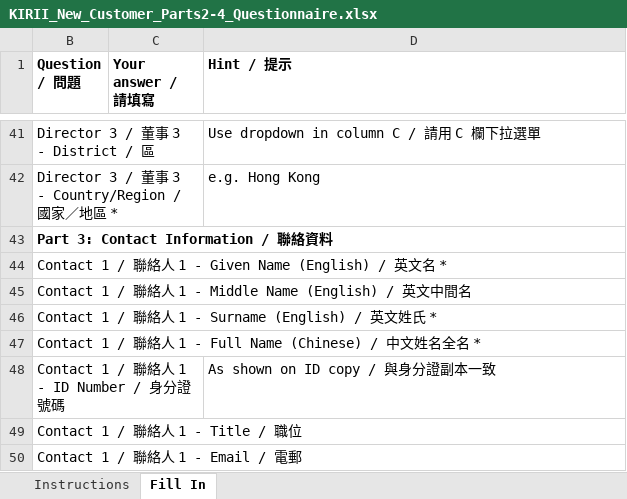
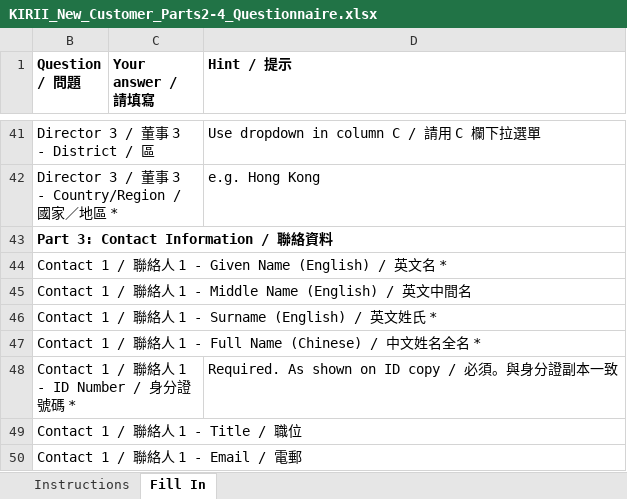
Before and after one commit to cantoneseslang/kirii-portfolio-1, an Excel workbook: public/templates/KIRII_New_Customer_Parts2-4_Questionnaire.xlsx, sheet Fill In, drawn as a sheet; only a part is shown, gaps mark what is left out; values as stored, in another font and other column widths than the file's, no borders; conditional formats not drawn; the diff names each change by its address in the sheet, - before the commit and + after, or states it on an @@ line.

```diff
--- a/public/templates/KIRII_New_Customer_Parts2-4_Questionnaire.xlsx (sheet Fill In)
+++ b/public/templates/KIRII_New_Customer_Parts2-4_Questionnaire.xlsx (sheet Fill In)
-B48 (Question / 問題): Contact 1 / 聯絡人 1 - ID Number / 身分證號碼
+B48 (Question / 問題): Contact 1 / 聯絡人 1 - ID Number / 身分證號碼 *
-D48 (Hint / 提示): As shown on ID copy / 與身分證副本一致
+D48 (Hint / 提示): Required. As shown on ID copy / 必須。與身分證副本一致
```
Also changed, not shown: public/templates/KIRII_New_Customer_Parts2-4_Questionnaire_SAMPLE.xlsx, 11 other files.
